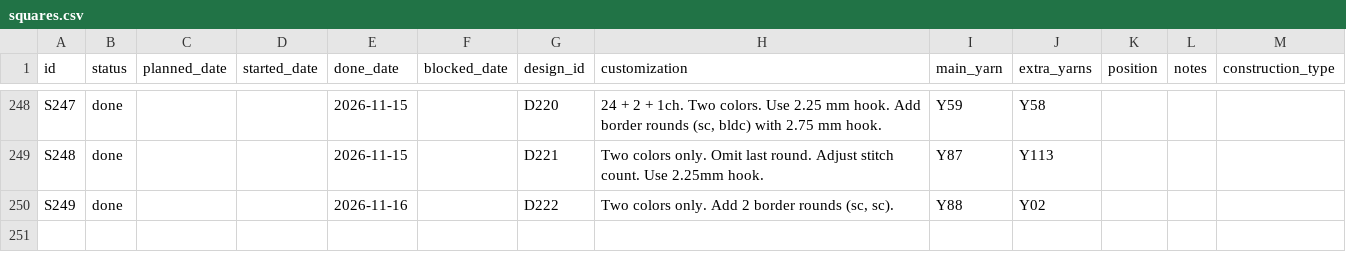
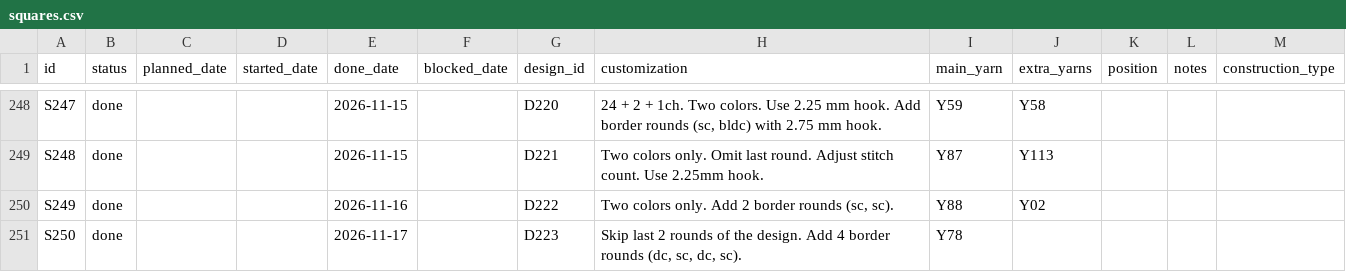
Before and after one commit to anhtr/grannydb, a CSV file: data/squares.csv, drawn as a sheet; only a part is shown, gaps mark what is left out.

Commit message:
Update 1 square
- save squares/S250 — Status: done, Done: 2026-11-17, Design: D223, Customization: Skip last 2 rounds of the design. Add 4 border rounds (dc, sc, dc, sc)., Main colour: Y78

```diff
--- a/data/squares.csv
+++ b/data/squares.csv
@@ -252 +252,2 @@ S248,done,,,2026-11-15,,D221,Two colors only. Omit last round. Adjust stitch cou
 S249,done,,,2026-11-16,,D222,"Two colors only. Add 2 border rounds (sc, sc).",Y88,Y02,,,
+S250,done,,,2026-11-17,,D223,"Skip last 2 rounds of the design. Add 4 border rounds (dc, sc, dc, sc).",Y78,,,,
```
